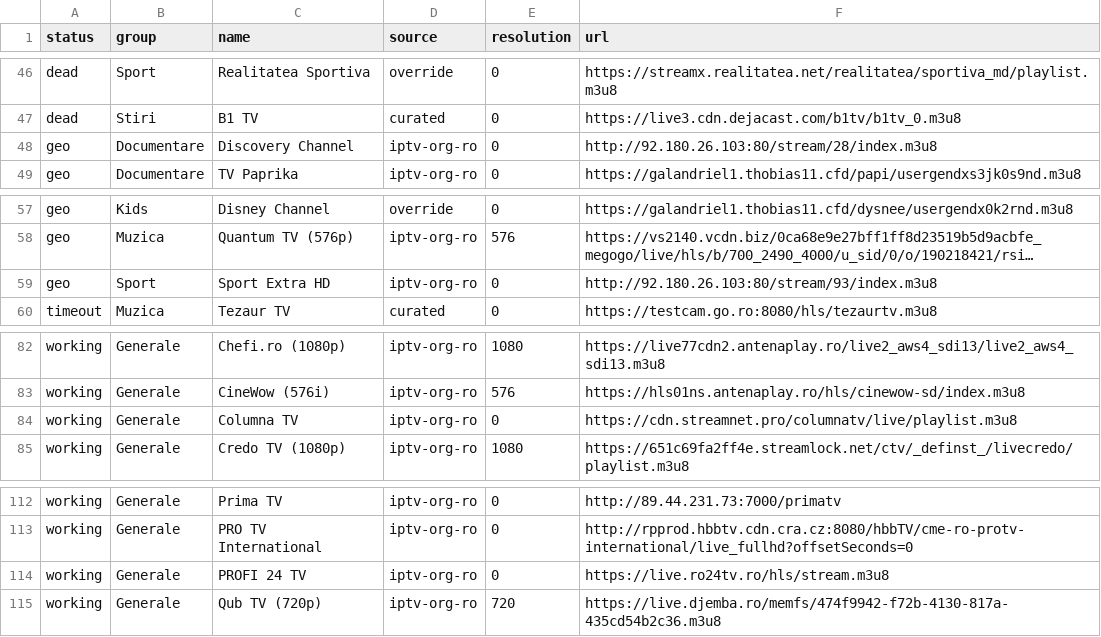
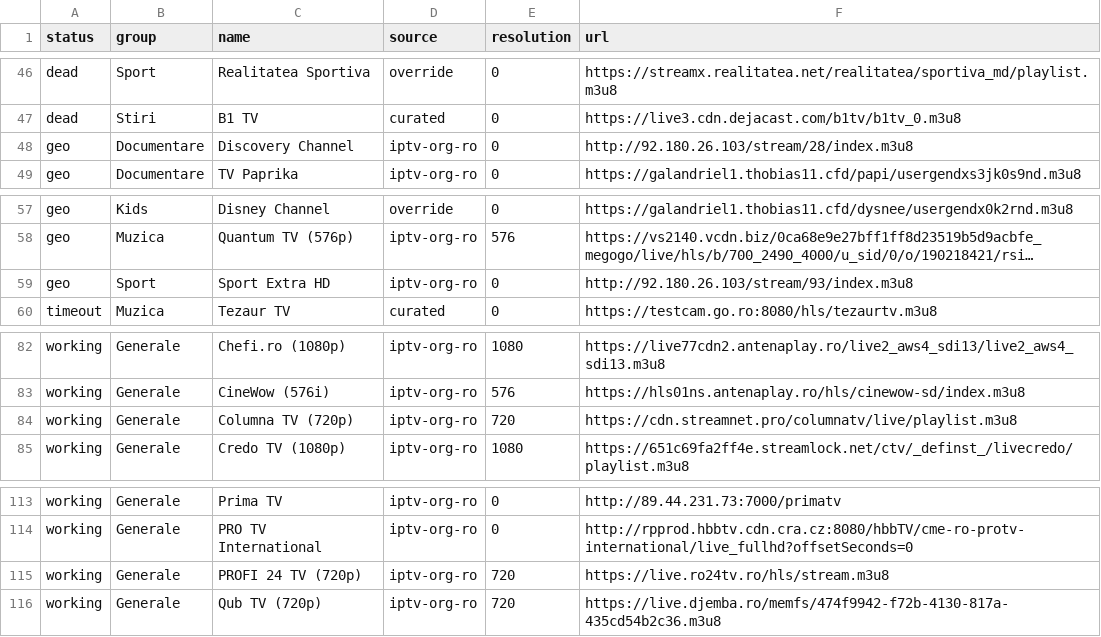
Before and after one commit to carloclim/romania-iptv-list, a CSV file: dist/status.csv, drawn as a sheet; only a part is shown, gaps mark what is left out; long unchanged cells end in …; addresses are those after the commit; the diff covers the shown part only; the diff names each change by its address in the sheet, - before the commit and + after, or states it on an @@ line.

```diff
--- a/dist/status.csv
+++ b/dist/status.csv
-F48 (url): http://92.180.26.103:80/stream/28/index.m3u8
+F48 (url): http://92.180.26.103/stream/28/index.m3u8
-F59 (url): http://92.180.26.103:80/stream/93/index.m3u8
+F59 (url): http://92.180.26.103/stream/93/index.m3u8
-C84 (name): Columna TV
+C84 (name): Columna TV (720p)
-E84 (resolution): 0
+E84 (resolution): 720
-C115 (name): PROFI 24 TV
+C115 (name): PROFI 24 TV (720p)
-E115 (resolution): 0
+E115 (resolution): 720
```
Also changed, not shown: 2 added rows, 2 removed rows and 2 edited cells elsewhere in this file, 12 other files.
